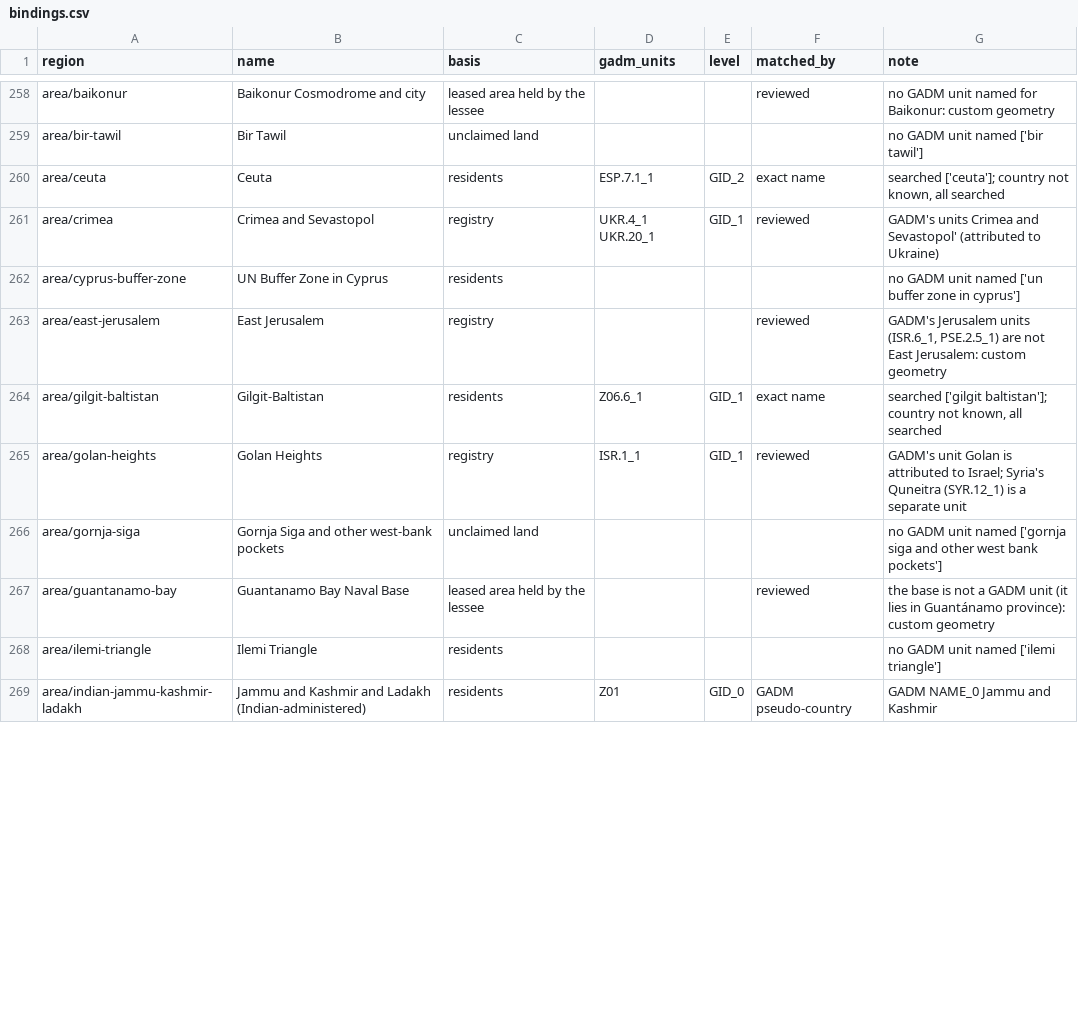
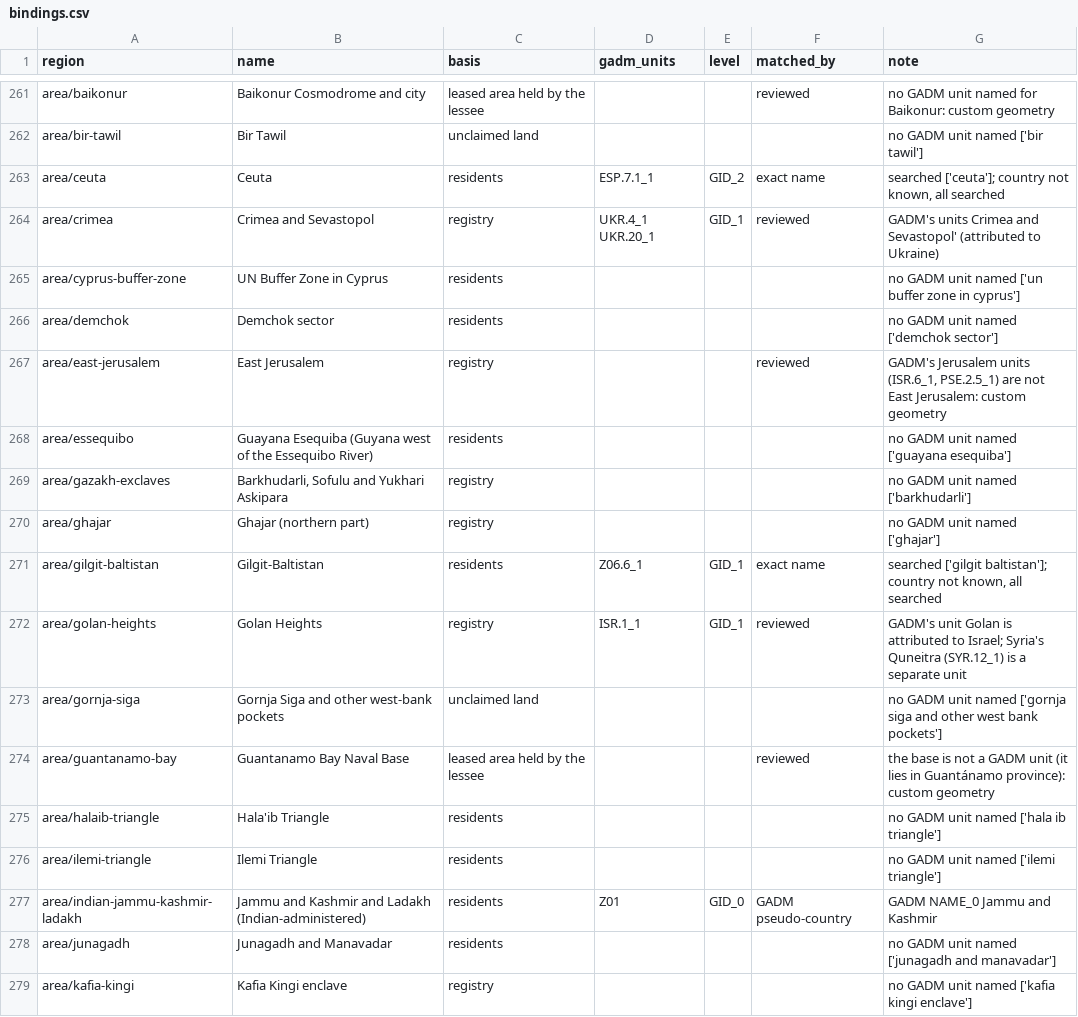
Before and after one commit to uncovering-world/travel-regions-extraction, a CSV file: experiments/gadm-binding/outputs/bindings.csv, drawn as a sheet; only a part is shown, gaps mark what is left out; the diff covers the shown part only; the diff names each change by its address in the sheet, - before the commit and + after, or states it on an @@ line.

```diff
--- a/experiments/gadm-binding/outputs/bindings.csv
+++ b/experiments/gadm-binding/outputs/bindings.csv
+row 266: area/demchok | Demchok sector | residents |  |  |  | no GADM unit named ['demchok sector']
+row 268: area/essequibo | Guayana Esequiba (Guyana west of the Essequibo River) | residents |  |  |  | no GADM unit named ['guayana esequiba']
+row 269: area/gazakh-exclaves | Barkhudarli, Sofulu and Yukhari Askipara | registry |  |  |  | no GADM unit named ['barkhudarli']
+row 270: area/ghajar | Ghajar (northern part) | registry |  |  |  | no GADM unit named ['ghajar']
+row 275: area/halaib-triangle | Hala'ib Triangle | residents |  |  |  | no GADM unit named ['hala ib triangle']
+row 278: area/junagadh | Junagadh and Manavadar | residents |  |  |  | no GADM unit named ['junagadh and manavadar']
+row 279: area/kafia-kingi | Kafia Kingi enclave | registry |  |  |  | no GADM unit named ['kafia kingi enclave']
```
Also changed, not shown: 11 added rows and 2 edited cells elsewhere in this file, data/custom-geometries/sources.csv, experiments/release-draft/release/membership.csv, 45 other files.
